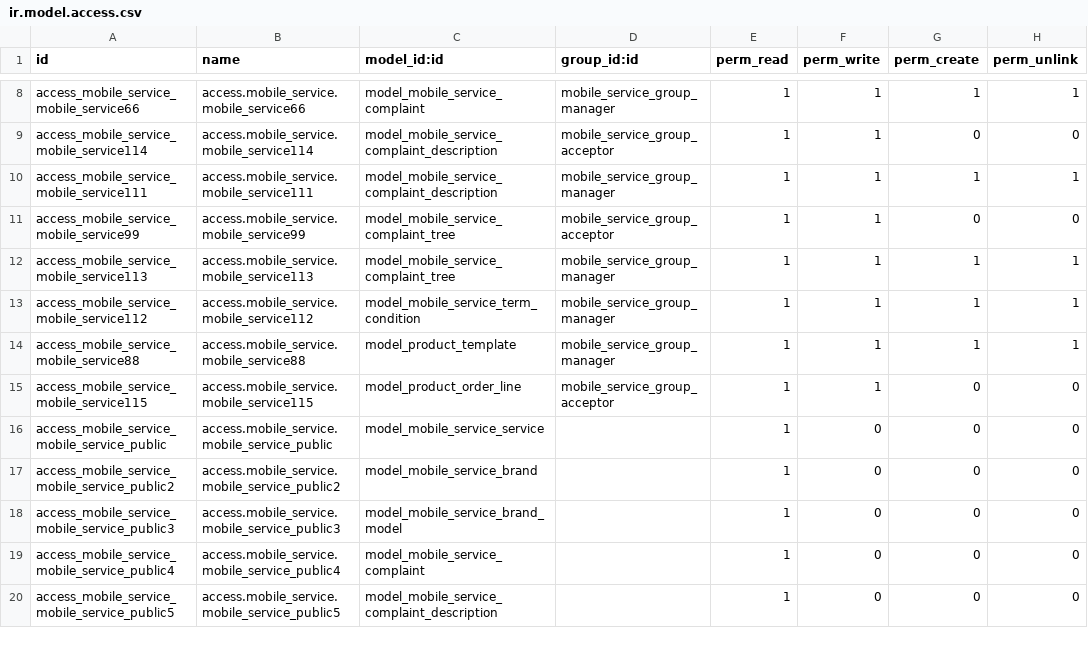
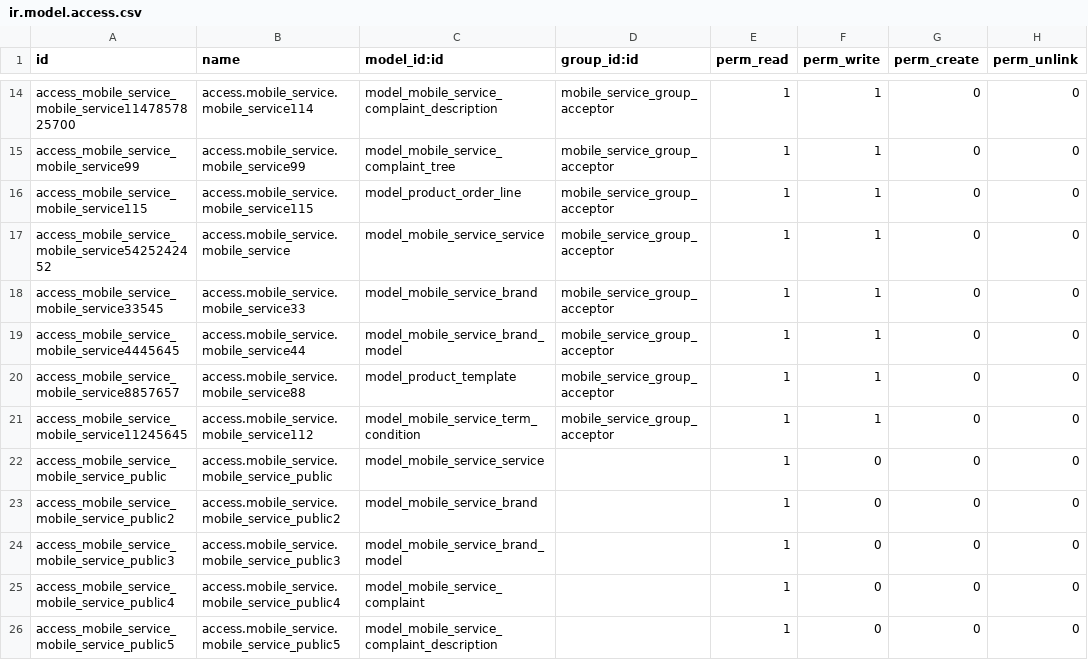
Before and after one commit to Jacky-odoo/odoo-mobile-service, a CSV file: mobile_service/security/ir.model.access.csv, drawn as a sheet; only a part is shown, gaps mark what is left out; removed rows and columns are numbered as before the commit, all else as after; the diff covers the shown part only; the diff names each change by its address in the sheet, - before the commit and + after, or states it on an @@ line.

Commit message:
update access for A few flaws

```diff
--- a/mobile_service/security/ir.model.access.csv
+++ b/mobile_service/security/ir.model.access.csv
-row 8: access_mobile_service_mobile_service66 | access.mobile_service.mobile_service66 | model_mobile_service_complaint | mobile_service_group_manager | 1 | 1 | 1 | 1
-A14 (id): access_mobile_service_mobile_service114
+A14 (id): access_mobile_service_mobile_service1147857825700
-row 10: access_mobile_service_mobile_service111 | access.mobile_service.mobile_service111 | model_mobile_service_complaint_description | mobile_service_group_manager | 1 | 1 | 1 | 1
-row 12: access_mobile_service_mobile_service113 | access.mobile_service.mobile_service113 | model_mobile_service_complaint_tree | mobile_service_group_manager | 1 | 1 | 1 | 1
-row 13: access_mobile_service_mobile_service112 | access.mobile_service.mobile_service112 | model_mobile_service_term_condition | mobile_service_group_manager | 1 | 1 | 1 | 1
-row 14: access_mobile_service_mobile_service88 | access.mobile_service.mobile_service88 | model_product_template | mobile_service_group_manager | 1 | 1 | 1 | 1
+row 17: access_mobile_service_mobile_service5425242452 | access.mobile_service.mobile_service | model_mobile_service_service | mobile_service_group_acceptor | 1 | 1 | 0 | 0
+row 18: access_mobile_service_mobile_service33545 | access.mobile_service.mobile_service33 | model_mobile_service_brand | mobile_service_group_acceptor | 1 | 1 | 0 | 0
+row 19: access_mobile_service_mobile_service4445645 | access.mobile_service.mobile_service44 | model_mobile_service_brand_model | mobile_service_group_acceptor | 1 | 1 | 0 | 0
+row 20: access_mobile_service_mobile_service8857657 | access.mobile_service.mobile_service88 | model_product_template | mobile_service_group_acceptor | 1 | 1 | 0 | 0
+row 21: access_mobile_service_mobile_service11245645 | access.mobile_service.mobile_service112 | model_mobile_service_term_condition | mobile_service_group_acceptor | 1 | 1 | 0 | 0
```
Also changed, not shown: 9 added rows, 1 removed row and 9 edited cells elsewhere in this file, 1 other file.
